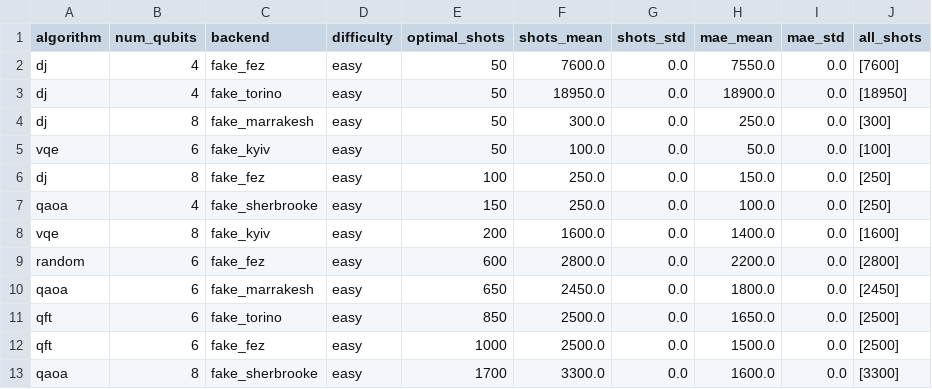
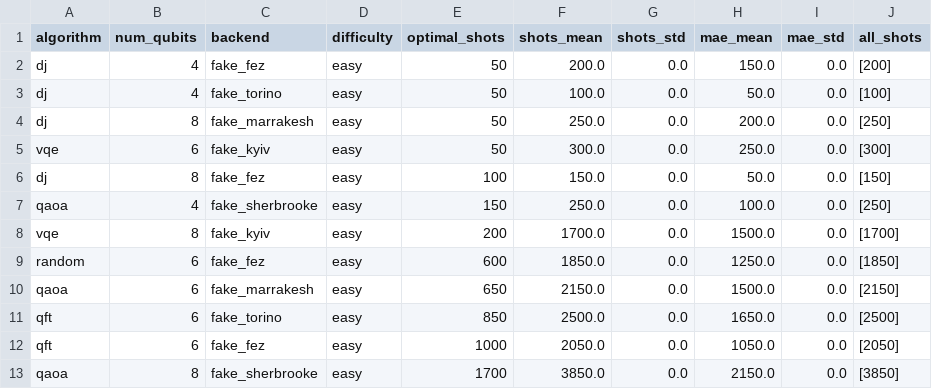
Before and after one commit to SeoDecre/DRL-for-quantum-circuit, a CSV file: generic/multirun_eval-generic.csv, drawn as a sheet; only a part is shown; the diff covers the shown part only.

```diff
--- a/generic/multirun_eval-generic.csv
+++ b/generic/multirun_eval-generic.csv
@@ -1,13 +1,13 @@
 algorithm,num_qubits,backend,difficulty,optimal_shots,shots_mean,shots_std,mae_mean,mae_std,all_shots
-dj,4,fake_fez,easy,50,7600.0,0.0,7550.0,0.0,[7600]
-dj,4,fake_torino,easy,50,18950.0,0.0,18900.0,0.0,[18950]
-dj,8,fake_marrakesh,easy,50,300.0,0.0,250.0,0.0,[300]
-vqe,6,fake_kyiv,easy,50,100.0,0.0,50.0,0.0,[100]
-dj,8,fake_fez,easy,100,250.0,0.0,150.0,0.0,[250]
+dj,4,fake_fez,easy,50,200.0,0.0,150.0,0.0,[200]
+dj,4,fake_torino,easy,50,100.0,0.0,50.0,0.0,[100]
+dj,8,fake_marrakesh,easy,50,250.0,0.0,200.0,0.0,[250]
+vqe,6,fake_kyiv,easy,50,300.0,0.0,250.0,0.0,[300]
+dj,8,fake_fez,easy,100,150.0,0.0,50.0,0.0,[150]
 qaoa,4,fake_sherbrooke,easy,150,250.0,0.0,100.0,0.0,[250]
-vqe,8,fake_kyiv,easy,200,1600.0,0.0,1400.0,0.0,[1600]
-random,6,fake_fez,easy,600,2800.0,0.0,2200.0,0.0,[2800]
-qaoa,6,fake_marrakesh,easy,650,2450.0,0.0,1800.0,0.0,[2450]
+vqe,8,fake_kyiv,easy,200,1700.0,0.0,1500.0,0.0,[1700]
+random,6,fake_fez,easy,600,1850.0,0.0,1250.0,0.0,[1850]
+qaoa,6,fake_marrakesh,easy,650,2150.0,0.0,1500.0,0.0,[2150]
 qft,6,fake_torino,easy,850,2500.0,0.0,1650.0,0.0,[2500]
-qft,6,fake_fez,easy,1000,2500.0,0.0,1500.0,0.0,[2500]
-qaoa,8,fake_sherbrooke,easy,1700,3300.0,0.0,1600.0,0.0,[3300]
+qft,6,fake_fez,easy,1000,2050.0,0.0,1050.0,0.0,[2050]
+qaoa,8,fake_sherbrooke,easy,1700,3850.0,0.0,2150.0,0.0,[3850]
```
Also changed, not shown: 72 edited cells elsewhere in this file, actual_oracle_eps0.1_batch50.csv, 11 other files.
